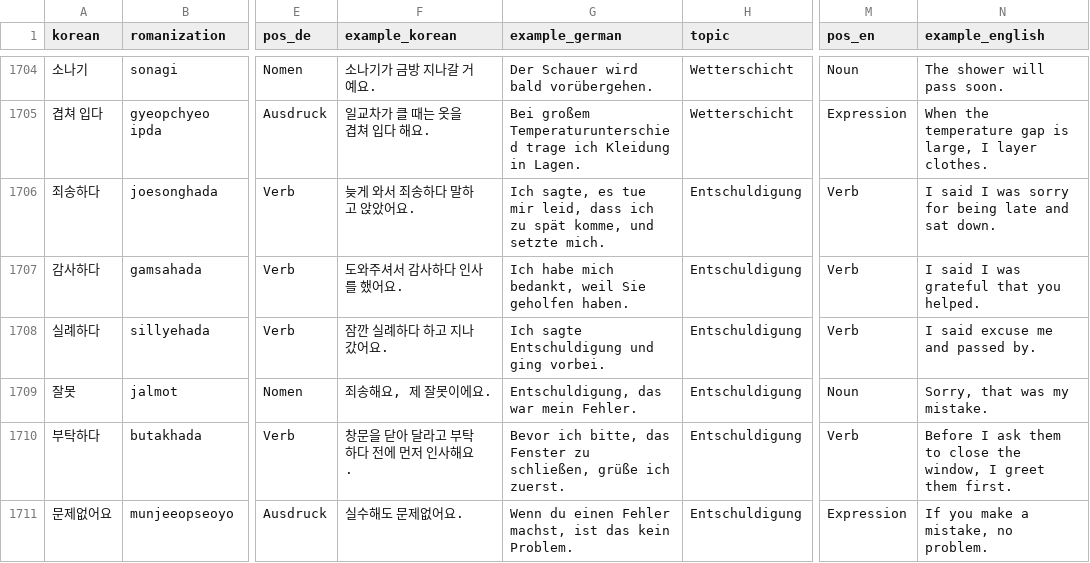
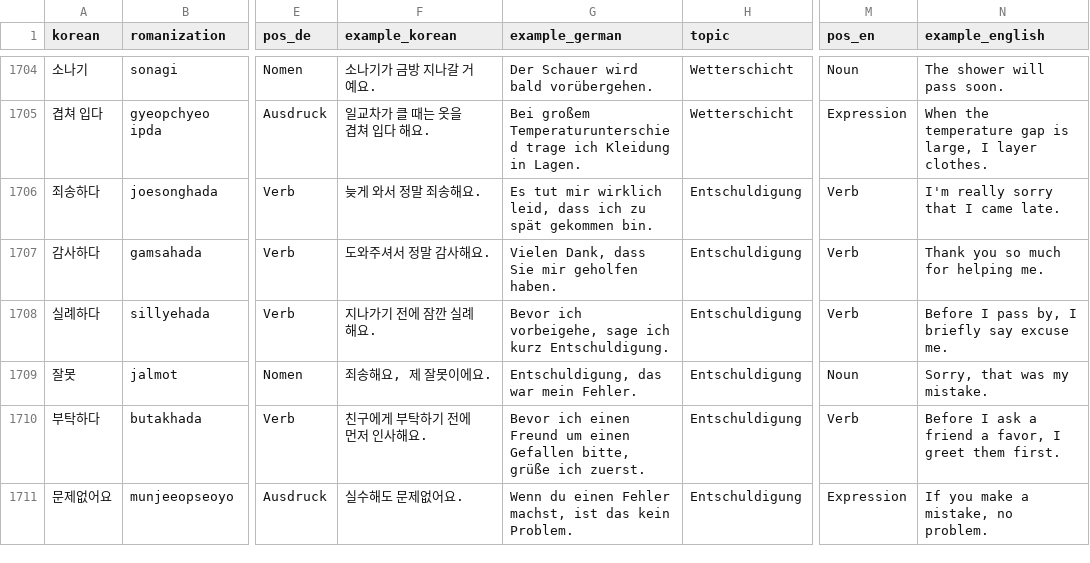
Before and after one commit to Sujin-Arin-DataWorld/ko_lernen_app, a CSV file: assets/data/korean_vocab.csv, drawn as a sheet; only a part is shown, gaps mark what is left out; the diff covers the shown part only; the diff names each change by its address in the sheet, - before the commit and + after, or states it on an @@ line.

```diff
--- a/assets/data/korean_vocab.csv
+++ b/assets/data/korean_vocab.csv
-F1706 (example_korean): 늦게 와서 죄송하다 말하고 앉았어요.
+F1706 (example_korean): 늦게 와서 정말 죄송해요.
-G1706 (example_german): Ich sagte, es tue mir leid, dass ich zu spät komme, und setzte mich.
+G1706 (example_german): Es tut mir wirklich leid, dass ich zu spät gekommen bin.
-N1706 (example_english): I said I was sorry for being late and sat down.
+N1706 (example_english): I'm really sorry that I came late.
-F1707 (example_korean): 도와주셔서 감사하다 인사를 했어요.
+F1707 (example_korean): 도와주셔서 정말 감사해요.
-G1707 (example_german): Ich habe mich bedankt, weil Sie geholfen haben.
+G1707 (example_german): Vielen Dank, dass Sie mir geholfen haben.
-N1707 (example_english): I said I was grateful that you helped.
+N1707 (example_english): Thank you so much for helping me.
-F1708 (example_korean): 잠깐 실례하다 하고 지나갔어요.
+F1708 (example_korean): 지나가기 전에 잠깐 실례해요.
-G1708 (example_german): Ich sagte Entschuldigung und ging vorbei.
+G1708 (example_german): Bevor ich vorbeigehe, sage ich kurz Entschuldigung.
-N1708 (example_english): I said excuse me and passed by.
+N1708 (example_english): Before I pass by, I briefly say excuse me.
-F1710 (example_korean): 창문을 닫아 달라고 부탁하다 전에 먼저 인사해요.
+F1710 (example_korean): 친구에게 부탁하기 전에 먼저 인사해요.
-G1710 (example_german): Bevor ich bitte, das Fenster zu schließen, grüße ich…
+G1710 (example_german): Bevor ich einen Freund um einen Gefallen bitte, grüße ich…
-N1710 (example_english): …I ask them to close the window, I greet…
+N1710 (example_english): …I ask a friend a favor, I greet…
```
Also changed, not shown: 14 edited cells elsewhere in this file, 10 other files.
